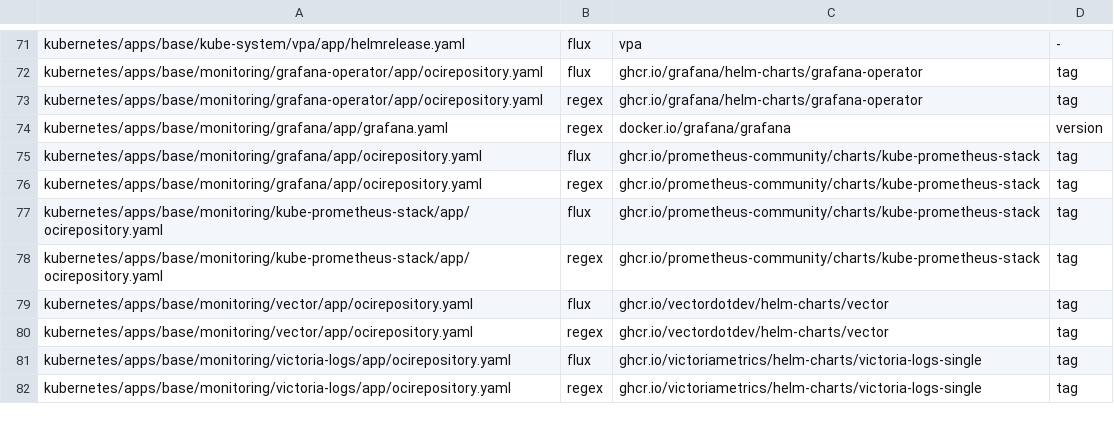
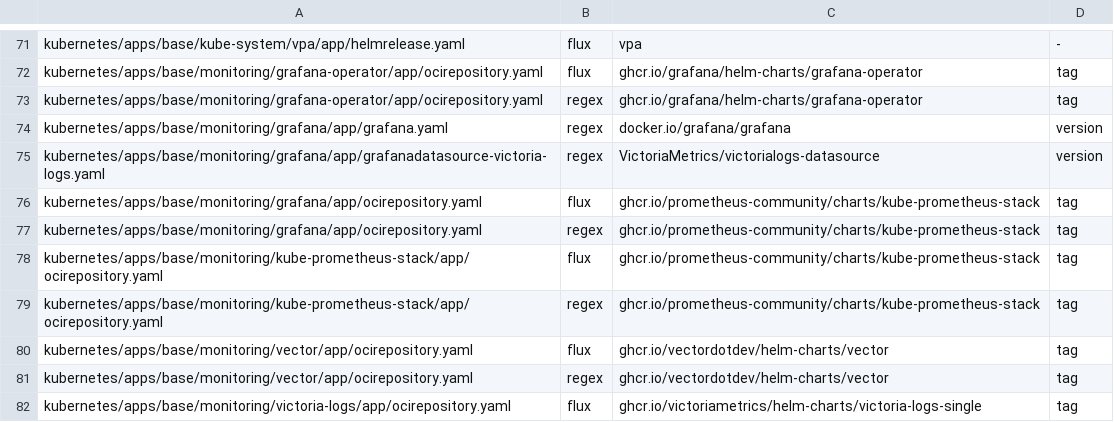
Before and after one commit to eekaan/k8s-gitops, a TSV file: .renovate/extracted.tsv, drawn as a sheet; only a part is shown, gaps mark what is left out; the shorter side is filled out with more unchanged rows.

```diff
--- a/.renovate/extracted.tsv
+++ b/.renovate/extracted.tsv
@@ -74,2 +74,3 @@ kubernetes/apps/base/monitoring/grafana-operator/app/ocirepository.yaml	regex	gh
 kubernetes/apps/base/monitoring/grafana/app/grafana.yaml	regex	docker.io/grafana/grafana	version
+kubernetes/apps/base/monitoring/grafana/app/grafanadatasource-victoria-logs.yaml	regex	VictoriaMetrics/victorialogs-datasource	version
 kubernetes/apps/base/monitoring/grafana/app/ocirepository.yaml	flux	ghcr.io/prometheus-community/charts/kube-prometheus-stack	tag
```
Also changed, not shown: .renovate/tag-forms.tsv.
